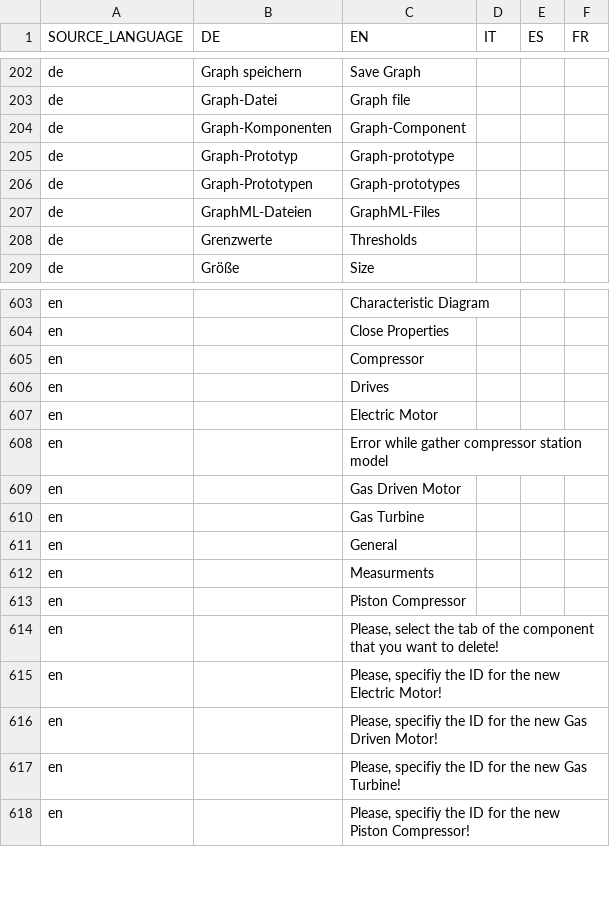
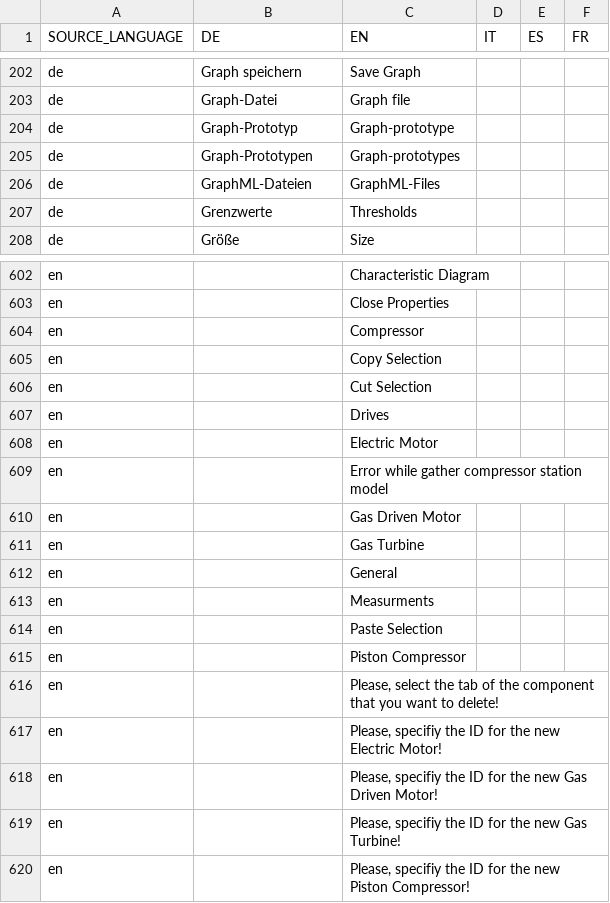
Before and after one commit to EnFlexIT/AgentWorkbench, a CSV file: properties/dictionary.csv, drawn as a sheet; only a part is shown, gaps mark what is left out; removed rows and columns are numbered as before the commit, all else as after; the diff names each change by its address in the sheet, - before the commit and + after, or states it on an @@ line.

Commit message:
- Prepared for copy and paste action for the graph environment - Some debugging
git-svn-id: svn://project.agent-hygrid.net/agentgui/trunk/AgentGUI@1527 014e83ad-c670-0410-b1a0-9290c87bb784

```diff
--- a/properties/dictionary.csv
+++ b/properties/dictionary.csv
-row 204: de | Graph-Komponenten | Graph-Component
+row 605: en |  | Copy Selection
+row 606: en |  | Cut Selection
+row 614: en |  | Paste Selection
```
Also changed, not shown: 27 other files.
